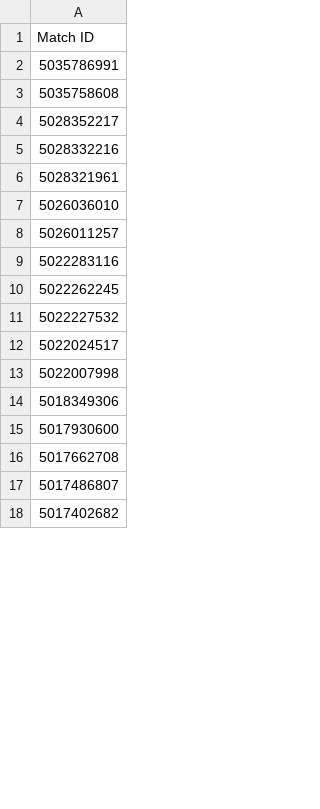
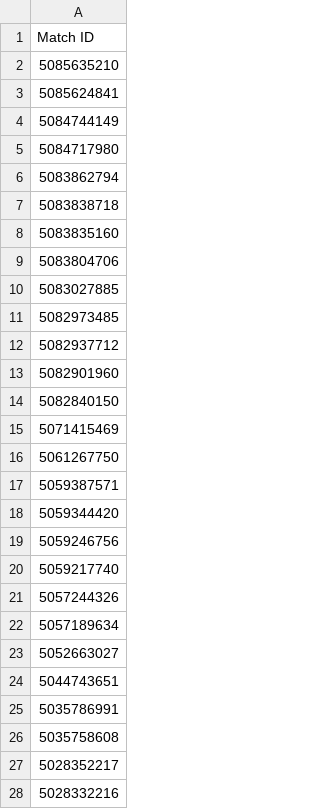
Before and after one commit to jasonz2526/Mundo-Car, a CSV file: match_ids_csvs/kitkat_miffy_Kai'Sa_match_id_list.csv, drawn as a sheet; only a part is shown; the shorter side is filled out with more unchanged rows; the diff covers the shown part only; the diff names each change by its address in the sheet, - before the commit and + after, or states it on an @@ line.

```diff
--- a/match_ids_csvs/kitkat_miffy_Kai'Sa_match_id_list.csv
+++ b/match_ids_csvs/kitkat_miffy_Kai'Sa_match_id_list.csv
+row 2: 5085635210
+row 3: 5085624841
+row 4: 5084744149
+row 5: 5084717980
+row 6: 5083862794
+row 7: 5083838718
+row 8: 5083835160
+row 9: 5083804706
+row 10: 5083027885
+row 11: 5082973485
+row 12: 5082937712
+row 13: 5082901960
+row 14: 5082840150
+row 15: 5071415469
+row 16: 5061267750
+row 17: 5059387571
+row 18: 5059344420
+row 19: 5059246756
+row 20: 5059217740
+row 21: 5057244326
+row 22: 5057189634
+row 23: 5052663027
+row 24: 5044743651
```
Also changed, not shown: 23 removed rows elsewhere in this file, match_info_csvs/kitkat_miffy_Kai'Sa_match_info.csv, 19 other files.
